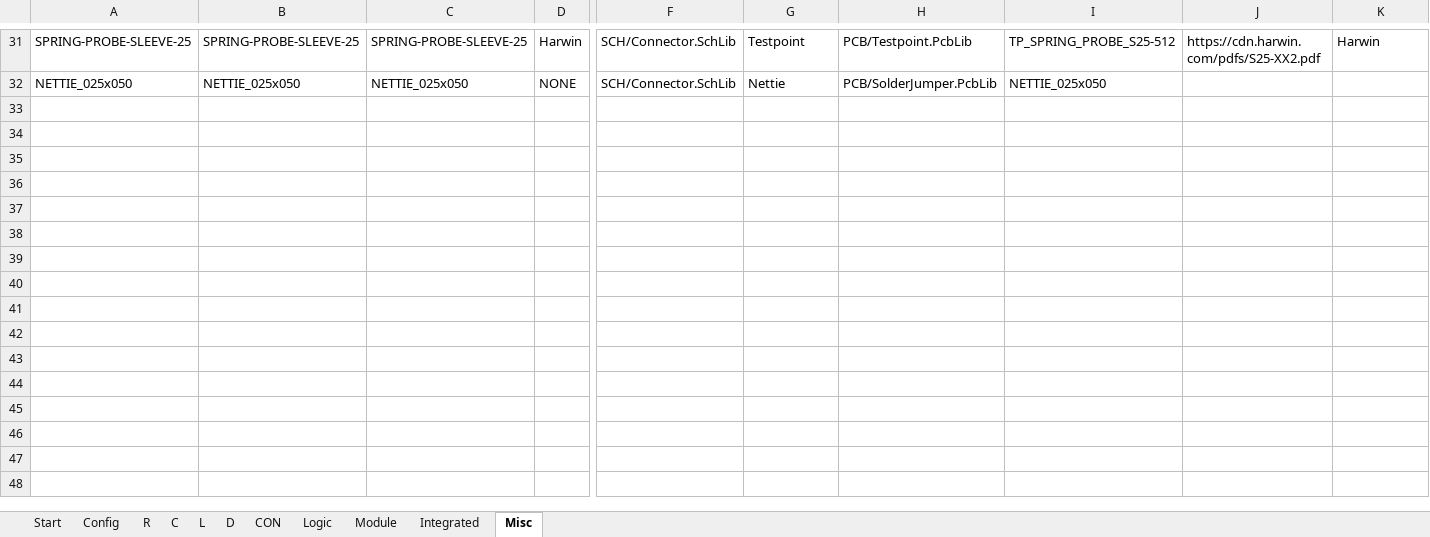
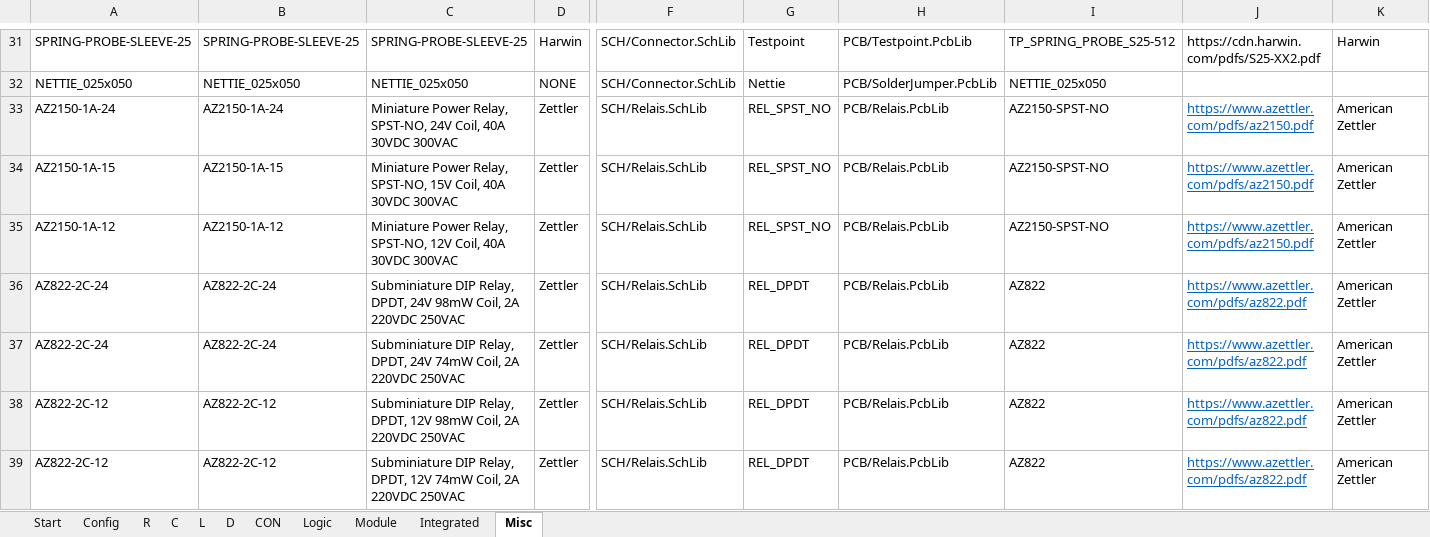
Before and after one commit to daniw/daniw_altium_lib, an Excel workbook: daniw_altium_lib.xlsx, sheet Misc, drawn as a sheet; only a part is shown, gaps mark what is left out; values as stored, in another font and other column widths than the file's, no borders; rows hold the shown columns only; the diff names each change by its address in the sheet, - before the commit and + after, or states it on an @@ line.

Commit message:
Zettler AZ2150 SPST and AZ822 DPDT relais

```diff
--- a/daniw_altium_lib.xlsx (sheet Misc)
+++ b/daniw_altium_lib.xlsx (sheet Misc)
+row 33: AZ2150-1A-24 | AZ2150-1A-24 | Miniature Power Relay, SPST-NO, 24V Coil, 40A 30VDC 300VAC | Zettler | SCH/Relais.SchLib | REL_SPST_NO | PCB/Relais.PcbLib | AZ2150-SPST-NO | https://www.azettler.com/pdfs/az2150.pdf | American Zettler
+row 34: AZ2150-1A-15 | AZ2150-1A-15 | Miniature Power Relay, SPST-NO, 15V Coil, 40A 30VDC 300VAC | Zettler | SCH/Relais.SchLib | REL_SPST_NO | PCB/Relais.PcbLib | AZ2150-SPST-NO | https://www.azettler.com/pdfs/az2150.pdf | American Zettler
+row 35: AZ2150-1A-12 | AZ2150-1A-12 | Miniature Power Relay, SPST-NO, 12V Coil, 40A 30VDC 300VAC | Zettler | SCH/Relais.SchLib | REL_SPST_NO | PCB/Relais.PcbLib | AZ2150-SPST-NO | https://www.azettler.com/pdfs/az2150.pdf | American Zettler
+row 36: AZ822-2C-24 | AZ822-2C-24 | Subminiature DIP Relay, DPDT, 24V 98mW Coil, 2A 220VDC 250VAC | Zettler | SCH/Relais.SchLib | REL_DPDT | PCB/Relais.PcbLib | AZ822 | https://www.azettler.com/pdfs/az822.pdf | American Zettler
+row 37: AZ822-2C-24 | AZ822-2C-24 | Subminiature DIP Relay, DPDT, 24V 74mW Coil, 2A 220VDC 250VAC | Zettler | SCH/Relais.SchLib | REL_DPDT | PCB/Relais.PcbLib | AZ822 | https://www.azettler.com/pdfs/az822.pdf | American Zettler
+row 38: AZ822-2C-12 | AZ822-2C-12 | Subminiature DIP Relay, DPDT, 12V 98mW Coil, 2A 220VDC 250VAC | Zettler | SCH/Relais.SchLib | REL_DPDT | PCB/Relais.PcbLib | AZ822 | https://www.azettler.com/pdfs/az822.pdf | American Zettler
+row 39: AZ822-2C-12 | AZ822-2C-12 | Subminiature DIP Relay, DPDT, 12V 74mW Coil, 2A 220VDC 250VAC | Zettler | SCH/Relais.SchLib | REL_DPDT | PCB/Relais.PcbLib | AZ822 | https://www.azettler.com/pdfs/az822.pdf | American Zettler
```
Also changed, not shown: 3 other files.
